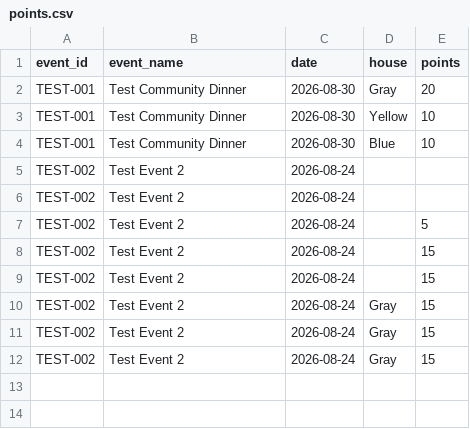
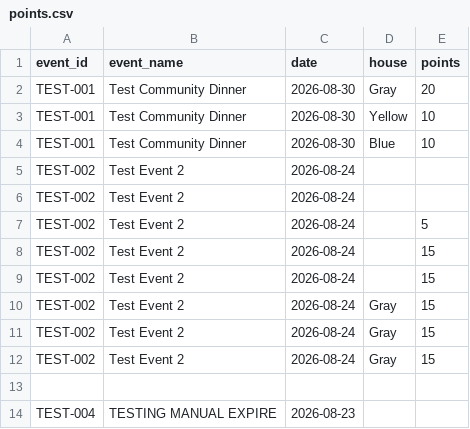
Before and after one commit to vcx4ka/testing-bcg-website, a CSV file: frontend/public/data/points.csv, drawn as a sheet.

```diff
--- a/frontend/public/data/points.csv
+++ b/frontend/public/data/points.csv
@@ -12 +12,3 @@ TEST-002,Test Event 2,2026-08-24,Gray,15
 TEST-002,Test Event 2,2026-08-24,Gray,15
+
+TEST-004,TESTING MANUAL EXPIRE,2026-08-23,,
```
